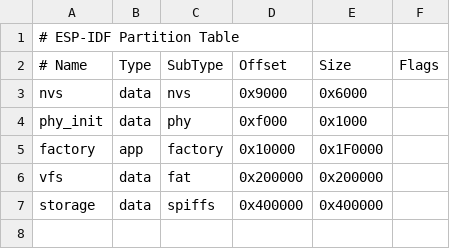
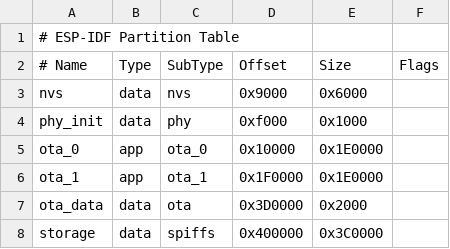
Before and after one commit to 9701sunsets/Intelligent-Env-Assistant-By-ESP32S3-AIoT, a CSV file: esp32_firmware/partitions-8MiB.csv, drawn as a sheet.

```diff
--- a/esp32_firmware/partitions-8MiB.csv
+++ b/esp32_firmware/partitions-8MiB.csv
@@ -4,4 +4,5 @@ nvs,data,nvs,0x9000,0x6000,,
 phy_init,data,phy,0xf000,0x1000,,
-factory,app,factory,0x10000,0x1F0000,,
-vfs,data,fat,0x200000,0x200000,,
-storage,data,spiffs,0x400000,0x400000,,
+ota_0,app,ota_0,0x10000,0x1E0000,,
+ota_1,app,ota_1,0x1F0000,0x1E0000,,
+ota_data,data,ota,0x3D0000,0x2000,,
+storage,data,spiffs,0x400000,0x3C0000,,
```
Also changed, not shown: 5 other files.
